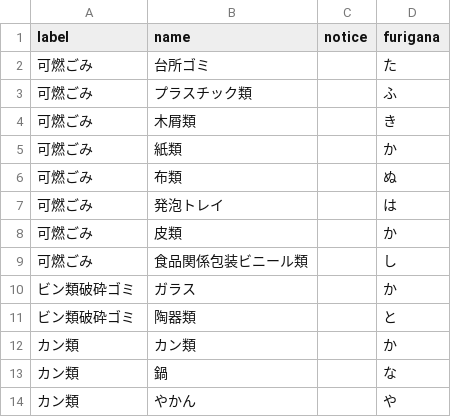
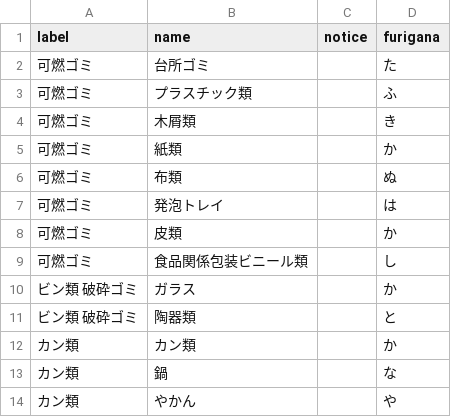
Before and after one commit to tokushima5374/awashi, a CSV file: data/target.csv, drawn as a sheet; only a part is shown.

Commit message:
Update target.csv

```diff
--- a/data/target.csv
+++ b/data/target.csv
@@ -1,12 +1,12 @@
 label,name,notice,furigana
-可燃ごみ,台所ゴミ,,た
-可燃ごみ,プラスチック類,,ふ
-可燃ごみ,木屑類,,き
-可燃ごみ,紙類,,か
-可燃ごみ,布類,,ぬ
-可燃ごみ,発泡トレイ,,は
-可燃ごみ,皮類,,か
-可燃ごみ,食品関係包装ビニール類,,し
-ビン類破砕ゴミ,ガラス,,か
-ビン類破砕ゴミ,陶器類,,と
+可燃ゴミ,台所ゴミ,,た
+可燃ゴミ,プラスチック類,,ふ
+可燃ゴミ,木屑類,,き
+可燃ゴミ,紙類,,か
+可燃ゴミ,布類,,ぬ
+可燃ゴミ,発泡トレイ,,は
+可燃ゴミ,皮類,,か
+可燃ゴミ,食品関係包装ビニール類,,し
+ビン類 破砕ゴミ,ガラス,,か
+ビン類 破砕ゴミ,陶器類,,と
 カン類,カン類,,か
```
